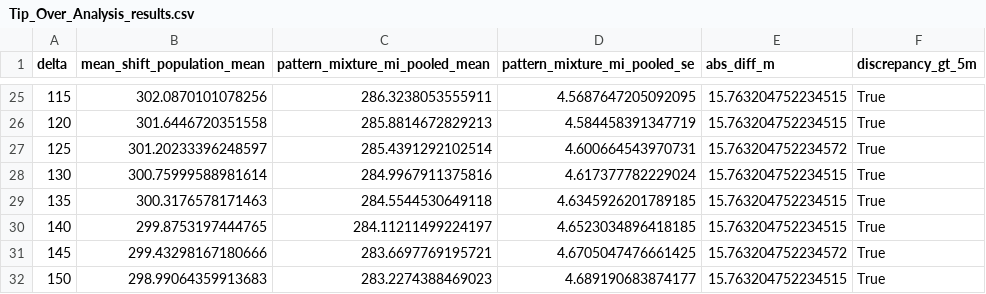
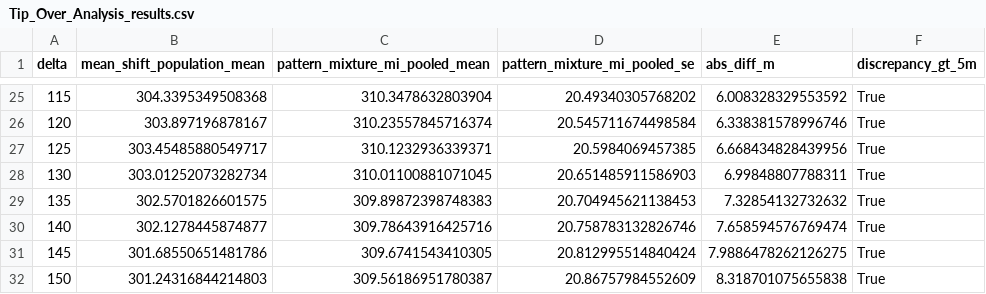
Before and after one commit to dreamcheap2000/Stroke, a CSV file: Tip_Over_Analysis_results.csv, drawn as a sheet; only a part is shown, gaps mark what is left out; the diff covers the shown part only.

```diff
--- a/Tip_Over_Analysis_results.csv
+++ b/Tip_Over_Analysis_results.csv
@@ -25,8 +25,8 @@ delta,mean_shift_population_mean,pattern_mixture_mi_pooled_mean,pattern_mixture_
-115,302.0870101078256,286.3238053555911,4.5687647205092095,15.763204752234515,True
-120,301.6446720351558,285.8814672829213,4.584458391347719,15.763204752234515,True
-125,301.20233396248597,285.4391292102514,4.600664543970731,15.763204752234572,True
-130,300.75999588981614,284.9967911375816,4.617377782229024,15.763204752234515,True
-135,300.3176578171463,284.5544530649118,4.6345926201789185,15.763204752234515,True
-140,299.8753197444765,284.11211499224197,4.6523034896418185,15.763204752234515,True
-145,299.43298167180666,283.6697769195721,4.6705047476661425,15.763204752234572,True
-150,298.99064359913683,283.2274388469023,4.689190683874177,15.763204752234515,True
+115,304.3395349508368,310.3478632803904,20.49340305768202,6.008328329553592,True
+120,303.897196878167,310.23557845716374,20.545711674498584,6.338381578996746,True
+125,303.45485880549717,310.1232936339371,20.5984069457385,6.668434828439956,True
+130,303.01252073282734,310.01100881071045,20.651485911586903,6.99848807788311,True
+135,302.5701826601575,309.89872398748383,20.704945621138453,7.32854132732632,True
+140,302.1278445874877,309.78643916425716,20.758783132826746,7.658594576769474,True
+145,301.68550651481786,309.6741543410305,20.812995514840424,7.9886478262126275,True
+150,301.24316844214803,309.56186951780387,20.86757984552609,8.318701075655838,True
```
Also changed, not shown: 112 edited cells elsewhere in this file, Tip_Over_Analysis_counts.csv, Tip_Over_Analysis_delta_tip_table.csv, 3 other files.
